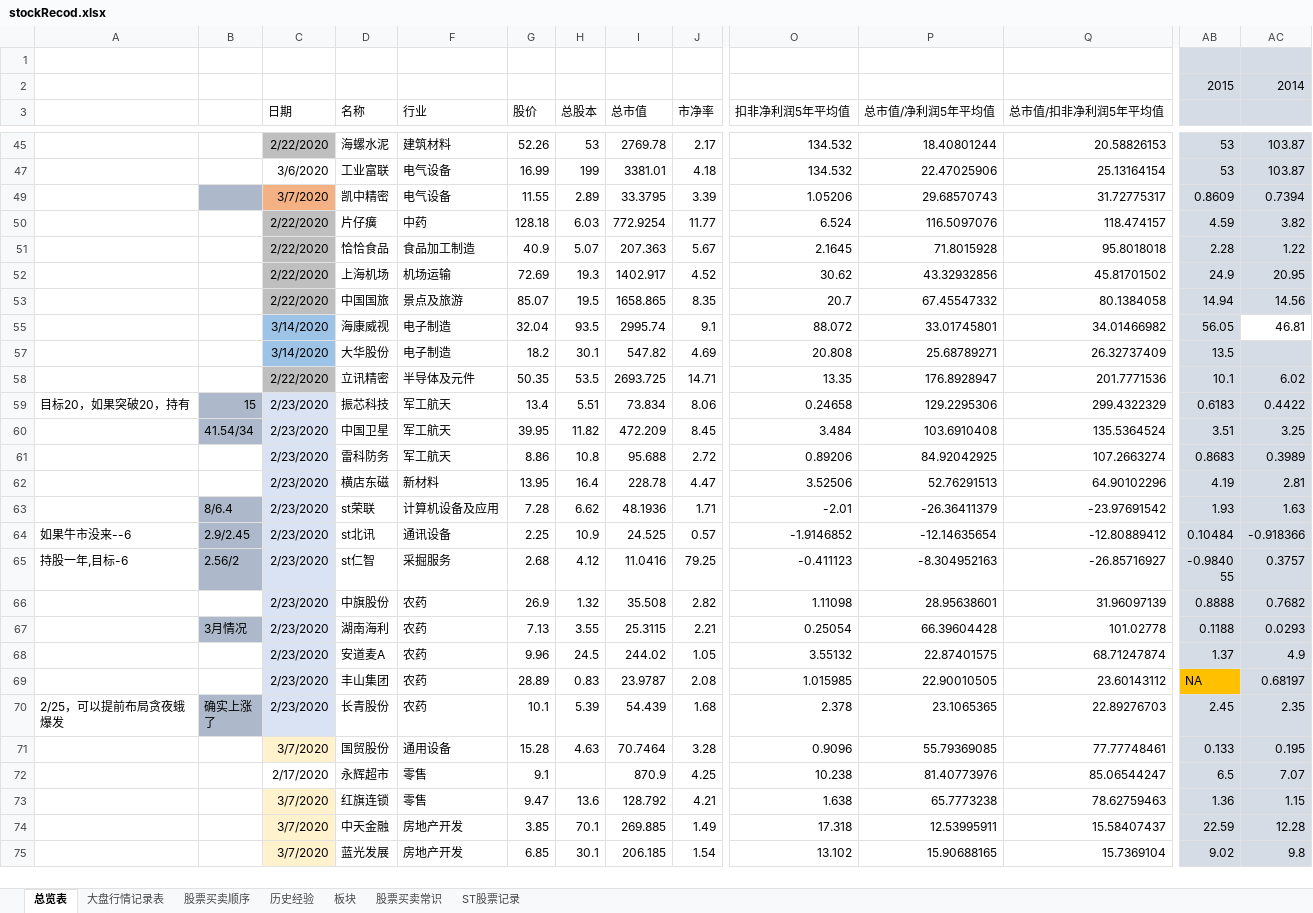
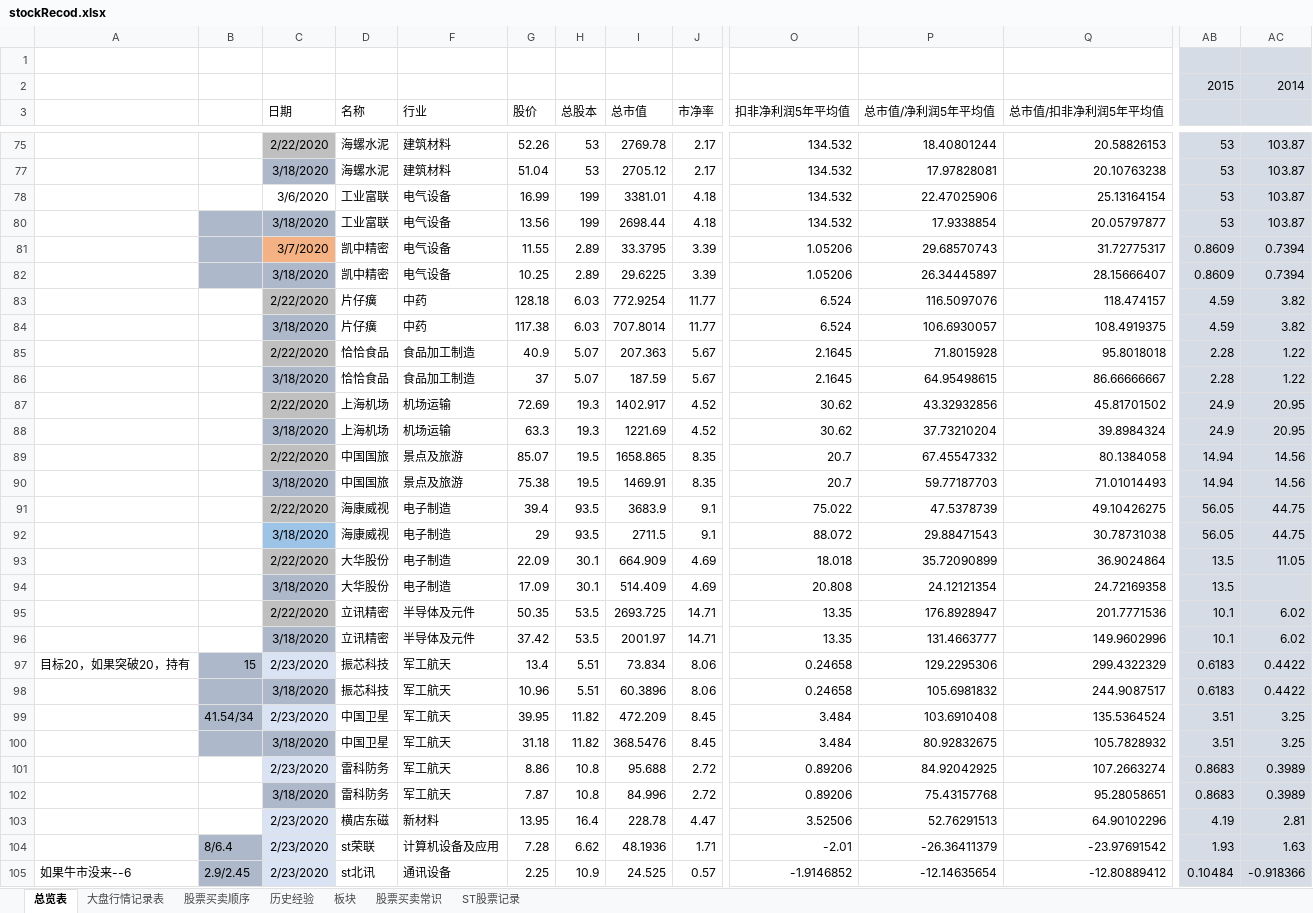
Before and after one commit to changpzh/stockJason, an Excel workbook: stockRecod.xlsx, sheet 总览表, drawn as a sheet; only a part is shown, gaps mark what is left out; the shorter side is filled out with more unchanged rows; values as stored, in another font and other column widths than the file's, no borders; conditional formats not drawn; addresses are those after the commit; rows hold the shown columns only; the diff covers the shown part only; the diff names each change by its address in the sheet, - before the commit and + after, or states it on an @@ line.

Commit message:
version 20200403

```diff
--- a/stockRecod.xlsx (sheet 总览表)
+++ b/stockRecod.xlsx (sheet 总览表)
+row 77:  |  | 3/18/2020 | 海螺水泥 | 建筑材料 | 51.04 | 53 | 2705.12 | 2.17 | 134.532 | 17.97828081 | 20.10763238 | 53 | 103.87
+row 80:  |  | 3/18/2020 | 工业富联 | 电气设备 | 13.56 | 199 | 2698.44 | 4.18 | 134.532 | 17.9338854 | 20.05797877 | 53 | 103.87
+row 82:  |  | 3/18/2020 | 凯中精密 | 电气设备 | 10.25 | 2.89 | 29.6225 | 3.39 | 1.05206 | 26.34445897 | 28.15666407 | 0.8609 | 0.7394
+row 84:  |  | 3/18/2020 | 片仔癀 | 中药 | 117.38 | 6.03 | 707.8014 | 11.77 | 6.524 | 106.6930057 | 108.4919375 | 4.59 | 3.82
+row 86:  |  | 3/18/2020 | 恰恰食品 | 食品加工制造 | 37 | 5.07 | 187.59 | 5.67 | 2.1645 | 64.95498615 | 86.66666667 | 2.28 | 1.22
+row 88:  |  | 3/18/2020 | 上海机场 | 机场运输 | 63.3 | 19.3 | 1221.69 | 4.52 | 30.62 | 37.73210204 | 39.8984324 | 24.9 | 20.95
+row 90:  |  | 3/18/2020 | 中国国旅 | 景点及旅游 | 75.38 | 19.5 | 1469.91 | 8.35 | 20.7 | 59.77187703 | 71.01014493 | 14.94 | 14.56
@@ row 91 unhidden:  |  | 2/22/2020 | 海康威视 | 电子制造 | 39.4 | 93.5 | 3683.9 | 9.1 | 75.022 | 47.5378739 | 49.10426275 | 56.05 | 44.75 @@
-C92 (日期): 3/14/2020
+C92 (日期): 3/18/2020
-G92 (股价): 32.04
+G92 (股价): 29
-I92 (总市值): 2995.74
+I92 (总市值): 2711.5
-P92 (总市值/净利润5年平均值): 33.01745801
+P92 (总市值/净利润5年平均值): 29.88471543
-Q92 (总市值/扣非净利润5年平均值): 34.01466982
+Q92 (总市值/扣非净利润5年平均值): 30.78731038
-AC92: 46.81
+AC92: 44.75
-AC92 fill: none
+AC92 fill: #D6DCE5
@@ row 93 unhidden:  |  | 2/22/2020 | 大华股份 | 电子制造 | 22.09 | 30.1 | 664.909 | 4.69 | 18.018 | 35.72090899 | 36.9024864 | 13.5 | 11.05 @@
-C94 (日期): 3/14/2020
+C94 (日期): 3/18/2020
-C94 fill: #9DC3E6
+C94 fill: #ADB9CA
-G94 (股价): 18.2
+G94 (股价): 17.09
-I94 (总市值): 547.82
+I94 (总市值): 514.409
-P94 (总市值/净利润5年平均值): 25.68789271
+P94 (总市值/净利润5年平均值): 24.12121354
-Q94 (总市值/扣非净利润5年平均值): 26.32737409
+Q94 (总市值/扣非净利润5年平均值): 24.72169358
+row 96:  |  | 3/18/2020 | 立讯精密 | 半导体及元件 | 37.42 | 53.5 | 2001.97 | 14.71 | 13.35 | 131.4663777 | 149.9602996 | 10.1 | 6.02
+row 98:  |  | 3/18/2020 | 振芯科技 | 军工航天 | 10.96 | 5.51 | 60.3896 | 8.06 | 0.24658 | 105.6981832 | 244.9087517 | 0.6183 | 0.4422
+row 100:  |  | 3/18/2020 | 中国卫星 | 军工航天 | 31.18 | 11.82 | 368.5476 | 8.45 | 3.484 | 80.92832675 | 105.7828932 | 3.51 | 3.25
+row 102:  |  | 3/18/2020 | 雷科防务 | 军工航天 | 7.87 | 10.8 | 84.996 | 2.72 | 0.89206 | 75.43157768 | 95.28058651 | 0.8683 | 0.3989
```
Also changed, not shown: 31 added rows, 1 removed row, 3 hidden or unhidden rows, 24 edited cells and cell formats elsewhere in this sheet, sheet 大盘行情记录表, sheet 股票买卖顺序, sheet 历史经验, sheet ST股票记录, formulas that keep their value, hidden cells, charts or pictures.
